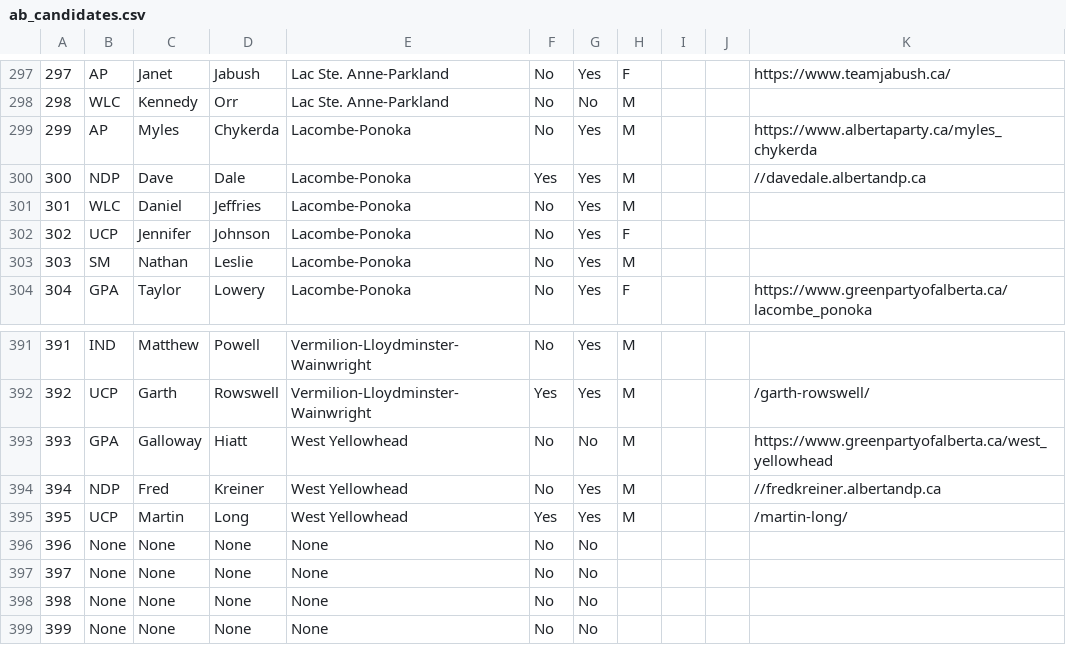
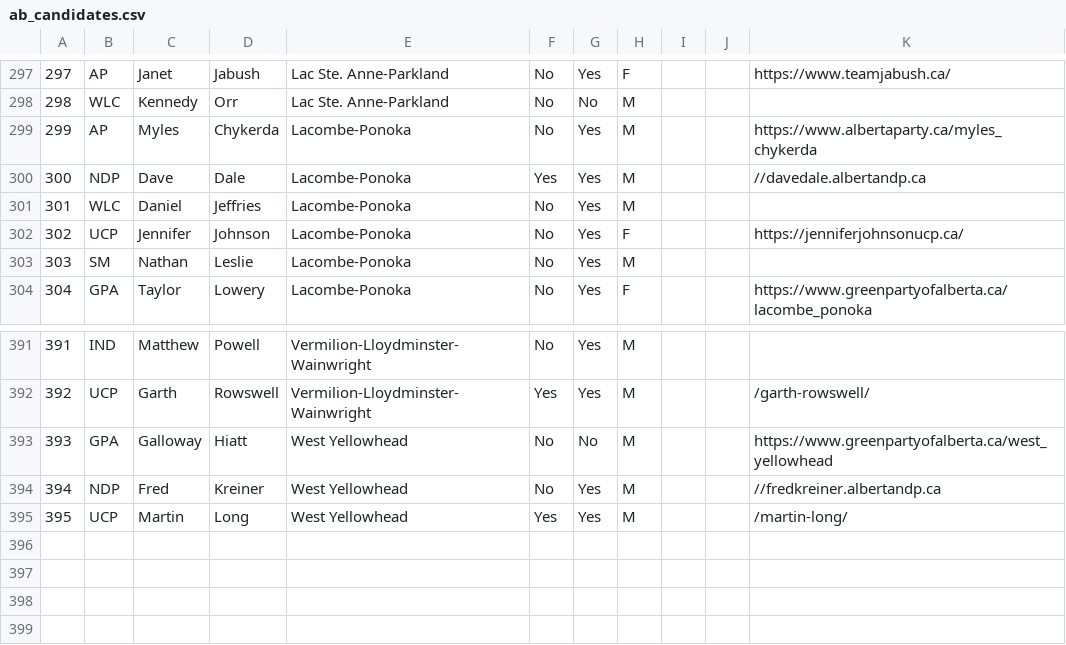
Before and after one commit to mcbeanit/Alberta, a CSV file: ab_candidates.csv, drawn as a sheet; only a part is shown, gaps mark what is left out.

Commit message:
export official candidates and social media links.

```diff
--- a/ab_candidates.csv
+++ b/ab_candidates.csv
@@ -301,3 +301,3 @@
 301	WLC	Daniel	Jeffries	Lacombe-Ponoka	No	Yes	M			
-302	UCP	Jennifer	Johnson	Lacombe-Ponoka	No	Yes	F			
+302	UCP	Jennifer	Johnson	Lacombe-Ponoka	No	Yes	F			https://jenniferjohnsonucp.ca/
 303	SM	Nathan	Leslie	Lacombe-Ponoka	No	Yes	M			
@@ -395,5 +395 @@
 395	UCP	Martin	Long	West Yellowhead	Yes	Yes	M			/martin-long/
-396	None	None	None	None	No	No				
-397	None	None	None	None	No	No				
-398	None	None	None	None	No	No				
-399	None	None	None	None	No	No				
```
